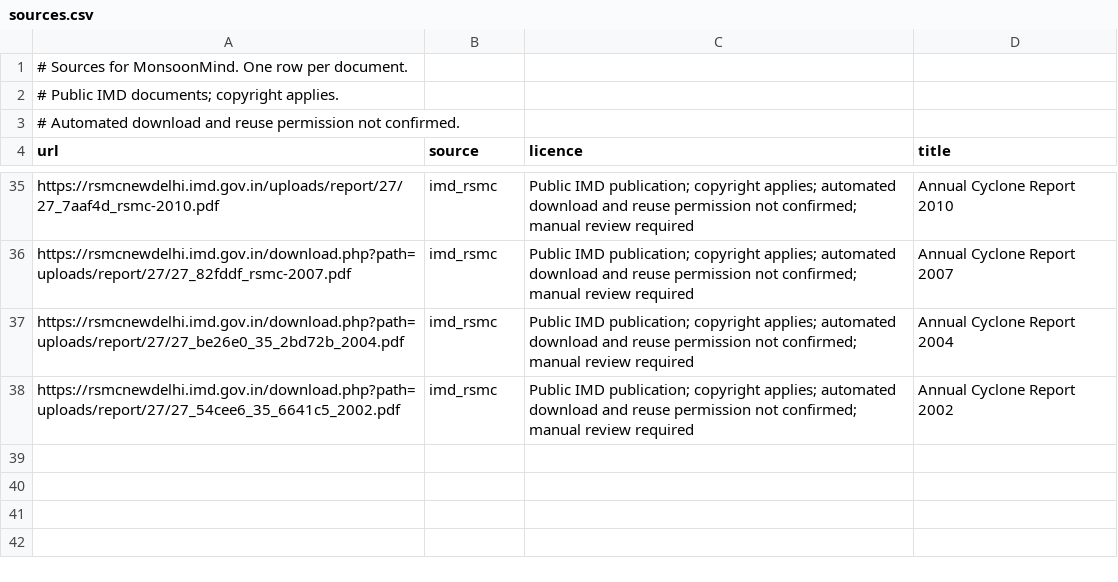
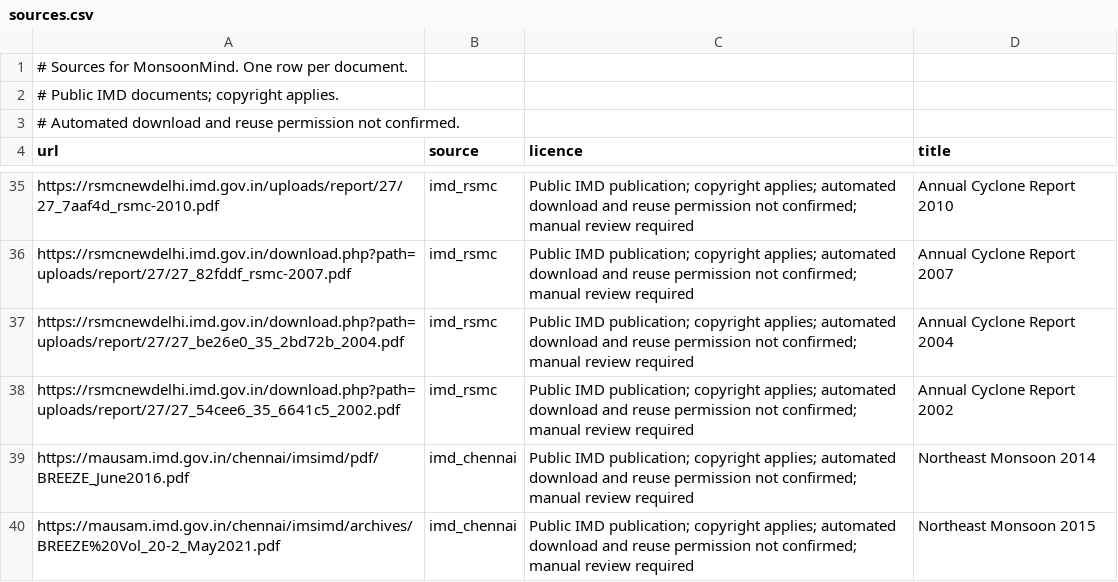
Before and after one commit to monieshwari08-tech/prince28-dat04-monsoonmind, a CSV file: data/sources.csv, drawn as a sheet; only a part is shown, gaps mark what is left out.

Commit message:
fix: complete D06 monsoon sources and licence report

```diff
--- a/data/sources.csv
+++ b/data/sources.csv
@@ -38 +38,3 @@ https://rsmcnewdelhi.imd.gov.in/download.php?path=uploads/report/27/27_be26e0_35
 https://rsmcnewdelhi.imd.gov.in/download.php?path=uploads/report/27/27_54cee6_35_6641c5_2002.pdf,imd_rsmc,"Public IMD publication; copyright applies; automated download and reuse permission not confirmed; manual review required",Annual Cyclone Report 2002
+https://mausam.imd.gov.in/chennai/imsimd/pdf/BREEZE_June2016.pdf,imd_chennai,"Public IMD publication; copyright applies; automated download and reuse permission not confirmed; manual review required",Northeast Monsoon 2014
+https://mausam.imd.gov.in/chennai/imsimd/archives/BREEZE%20Vol_20-2_May2021.pdf,imd_chennai,"Public IMD publication; copyright applies; automated download and reuse permission not confirmed; manual review required",Northeast Monsoon 2015
```
Also changed, not shown: 4 other files.
